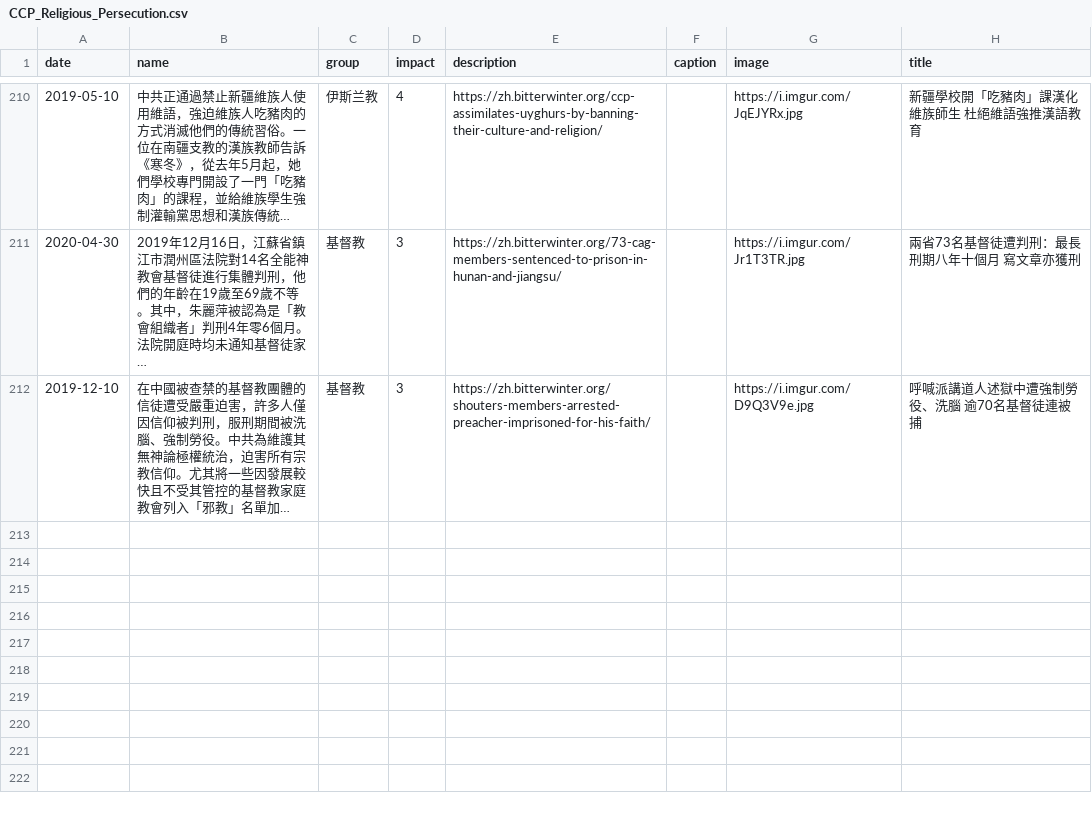
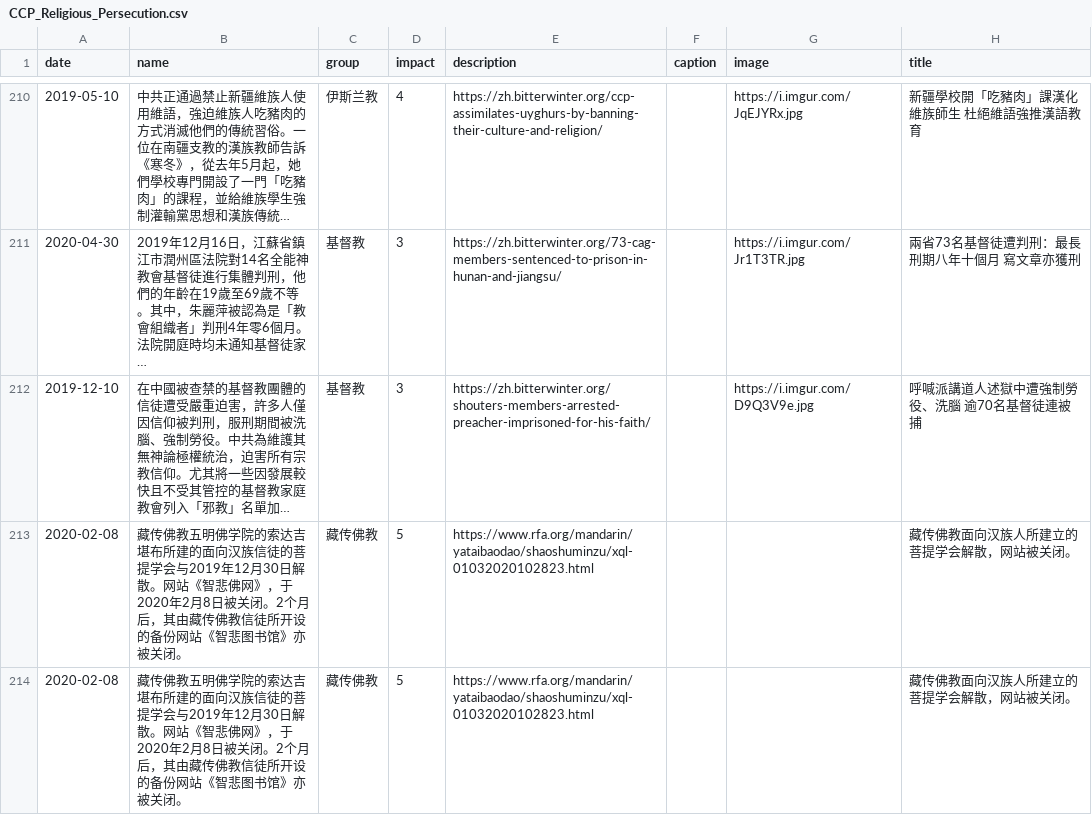
Before and after one commit to chinatimeline/chinatimeline.github.io, a CSV file: _data/csv/CCP_Religious_Persecution.csv, drawn as a sheet; only a part is shown, gaps mark what is left out; long unchanged cells end in …; the diff names each change by its address in the sheet, - before the commit and + after, or states it on an @@ line.

```diff
--- a/_data/csv/CCP_Religious_Persecution.csv
+++ b/_data/csv/CCP_Religious_Persecution.csv
+row 213: 2020-02-08 | 藏传佛教五明佛学院的索达吉堪布所建的面向汉族信徒的菩提学会与2019年12月30日解散。网站《智悲佛网》，于2020年2月8日被关闭。2个月后，其由藏传佛教信徒所开设的备份网站《智悲图书馆》亦被关闭。 | 藏传佛教 | 5 | https://www.rfa.org/mandarin/yataibaodao/shaoshuminzu/xql-01032020102823.html |  |  | 藏传佛教面向汉族人所建立的菩提学会解散，网站被关闭。
+row 214: 2020-02-08 | 藏传佛教五明佛学院的索达吉堪布所建的面向汉族信徒的菩提学会与2019年12月30日解散。网站《智悲佛网》，于2020年2月8日被关闭。2个月后，其由藏传佛教信徒所开设的备份网站《智悲图书馆》亦被关闭。 | 藏传佛教 | 5 | https://www.rfa.org/mandarin/yataibaodao/shaoshuminzu/xql-01032020102823.html |  |  | 藏传佛教面向汉族人所建立的菩提学会解散，网站被关闭。
```
Also changed, not shown: _data/csv/CCP_Ideology_Events.csv, 7 other files.
